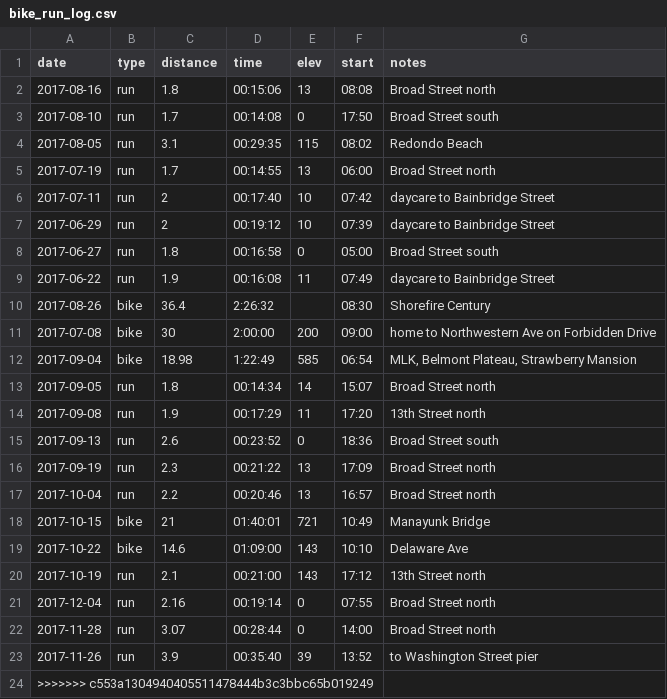
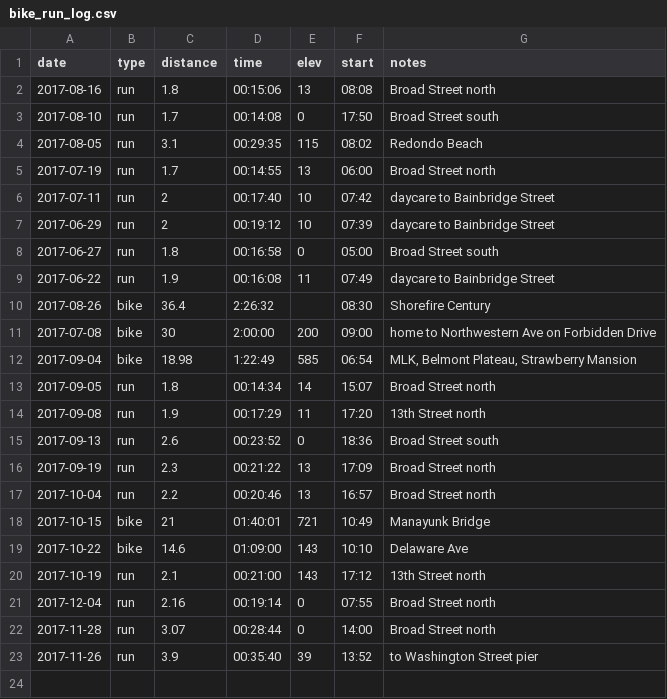
Before and after one commit to jtcies/workouts, a CSV file: data/bike_run_log.csv, drawn as a sheet; the diff names each change by its address in the sheet, - before the commit and + after, or states it on an @@ line.

Commit message:
fix problem rows

```diff
--- a/data/bike_run_log.csv
+++ b/data/bike_run_log.csv
-row 24: >>>>>>> c553a1304940405511478444b3c3bbc65b019249
```
